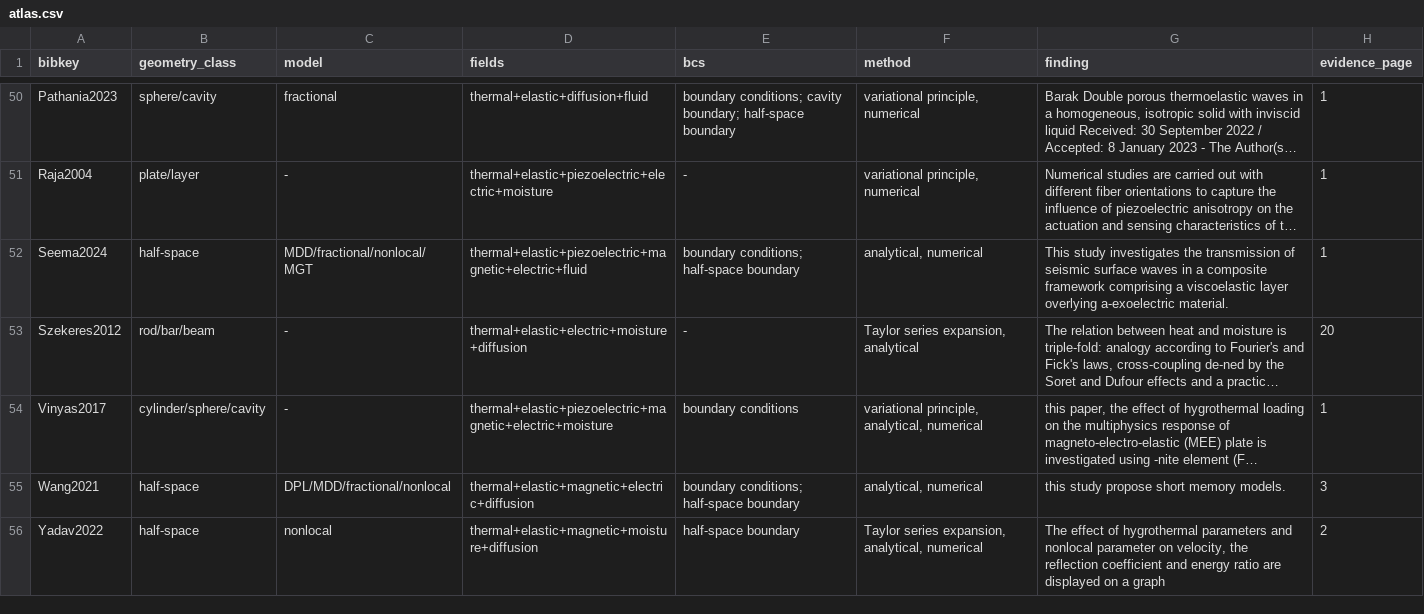
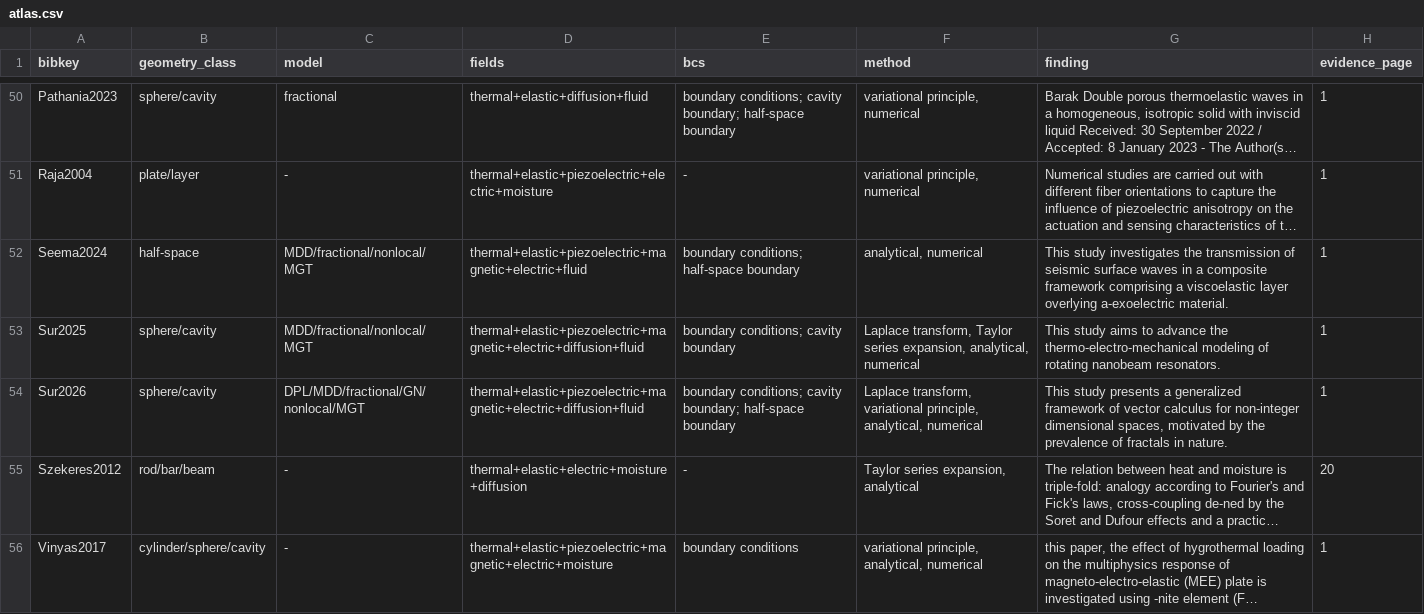
Before and after one commit to vipin-oss/le, a CSV file: paper_v2/atlas/atlas.csv, drawn as a sheet; only a part is shown, gaps mark what is left out; the shorter side is filled out with more unchanged rows; long unchanged cells end in …; the diff names each change by its address in the sheet, - before the commit and + after, or states it on an @@ line.

Commit message:
Atlas batches 1-5: 59 matches from 94 PDFs processed
- atlas/atlas.csv: 59 total matched rows
- atlas/MATCH_REPORT.csv: 94 total rows (59 matched + 35 unmatched)
- sections/s16b_atlas.tex: longtable with 59 entries
- ARENA_SUMMARY.tex: updated section 7 with batches 1-5 metrics

Batch 5 added 2 new matches: Sur2025, Sur2026

Remaining unmatched targets (9): Dutta2024, Fabrizio2014, Gao2007,
DellOroPata2016Viscoelasticity, Povstenko2011Cattaneo, Quintanilla2003DPL,
Quintanilla2008a, Singh2020c, Zhao2018 (no DOI on page 1)

All output ASCII-only. No PDF files committed to repo.

Co-authored-by: arena-agent <297053741+arena-agent@users.noreply.github.com>

```diff
--- a/paper_v2/atlas/atlas.csv
+++ b/paper_v2/atlas/atlas.csv
+row 53: Sur2025 | sphere/cavity | MDD/fractional/nonlocal/MGT | thermal+elastic+piezoelectric+magnetic+electric+diffusion+fluid | boundary conditions; cavity boundary | Laplace transform, Taylor series expansion, analytical, numerical | This study aims to advance the thermo-electro-mechanical modeling of rotating nanobeam resonators. | 1
+row 54: Sur2026 | sphere/cavity | DPL/MDD/fractional/GN/nonlocal/MGT | thermal+elastic+piezoelectric+magnetic+electric+diffusion+fluid | boundary conditions; cavity boundary; half-space boundary | Laplace transform, variational principle, analytical, numerical | This study presents a generalized framework of vector calculus for non-integer dimensional spaces, motivated by the prevalence of fractals in nature. | 1
```
Also changed, not shown: paper_v2/atlas/MATCH_REPORT.csv, 2 other files.
